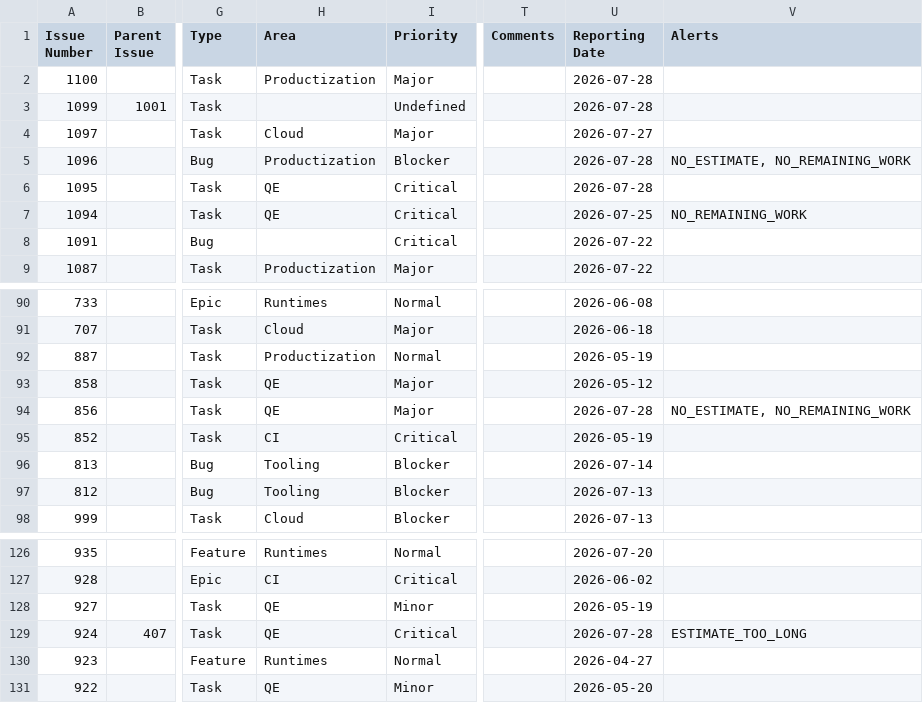
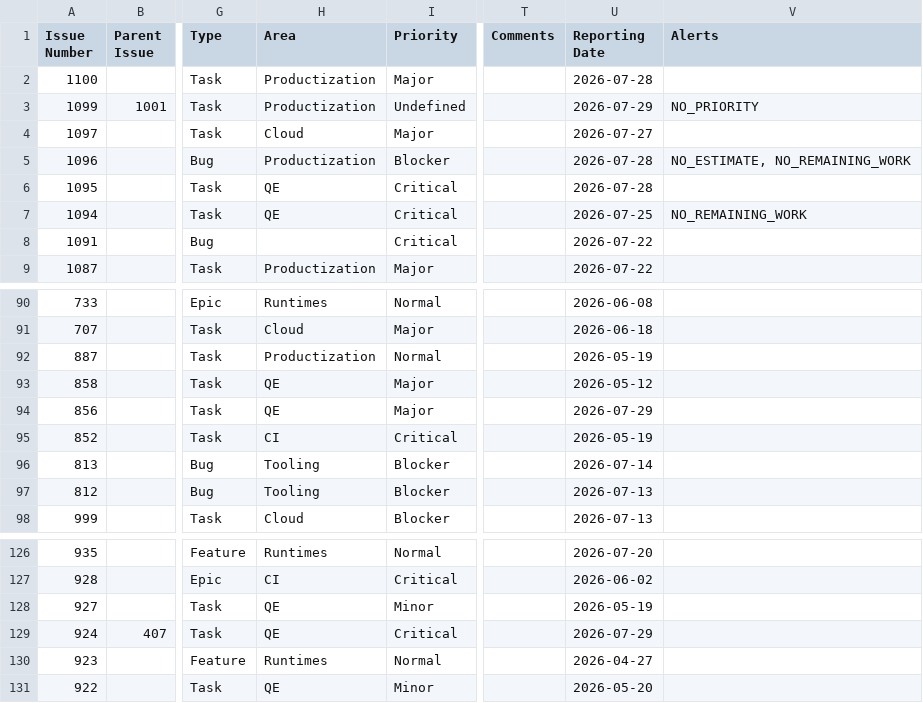
Before and after one commit to kubesmarts/pm-automations, a CSV file: exports/srvlogic-active-items.csv, drawn as a sheet; only a part is shown, gaps mark what is left out; the diff names each change by its address in the sheet, - before the commit and + after, or states it on an @@ line.

```diff
--- a/exports/srvlogic-active-items.csv
+++ b/exports/srvlogic-active-items.csv
-H3 (Area): (empty)
+H3 (Area): Productization
-U3 (Reporting Date): 2026-07-28
+U3 (Reporting Date): 2026-07-29
-V3 (Alerts): (empty)
+V3 (Alerts): NO_PRIORITY
-U94 (Reporting Date): 2026-07-28
+U94 (Reporting Date): 2026-07-29
-V94 (Alerts): NO_ESTIMATE, NO_REMAINING_WORK
+V94 (Alerts): (empty)
-U129 (Reporting Date): 2026-07-28
+U129 (Reporting Date): 2026-07-29
-V129 (Alerts): ESTIMATE_TOO_LONG
+V129 (Alerts): (empty)
```
Also changed, not shown: exports/srvlogic-done-items.csv.
